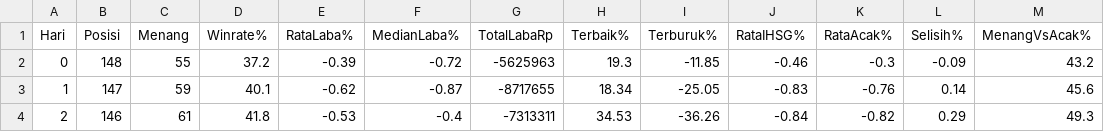
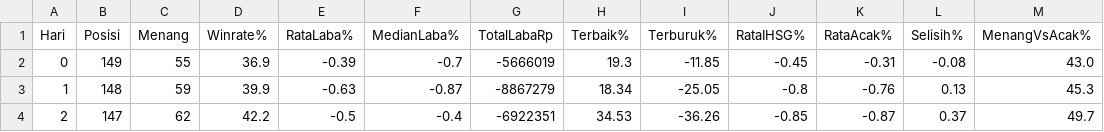
Before and after one commit to 2013tib-droid/Screening-Saham, a CSV file: hasil/winrate_ringkas.csv, drawn as a sheet; only a part is shown; the diff covers the shown part only.

```diff
--- a/hasil/winrate_ringkas.csv
+++ b/hasil/winrate_ringkas.csv
@@ -1,4 +1,4 @@
 Hari,Posisi,Menang,Winrate%,RataLaba%,MedianLaba%,TotalLabaRp,Terbaik%,Terburuk%,RataIHSG%,RataAcak%,Selisih%,MenangVsAcak%
-0,148,55,37.2,-0.39,-0.72,-5625963,19.3,-11.85,-0.46,-0.3,-0.09,43.2
-1,147,59,40.1,-0.62,-0.87,-8717655,18.34,-25.05,-0.83,-0.76,0.14,45.6
-2,146,61,41.8,-0.53,-0.4,-7313311,34.53,-36.26,-0.84,-0.82,0.29,49.3
+0,149,55,36.9,-0.39,-0.7,-5666019,19.3,-11.85,-0.45,-0.31,-0.08,43.0
+1,148,59,39.9,-0.63,-0.87,-8867279,18.34,-25.05,-0.8,-0.76,0.13,45.3
+2,147,62,42.2,-0.5,-0.4,-6922351,34.53,-36.26,-0.85,-0.87,0.37,49.7
```
Also changed, not shown: 143 edited cells elsewhere in this file, hasil/swing.csv, hasil/value.csv, 9 other files.
